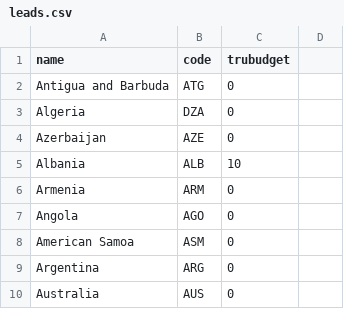
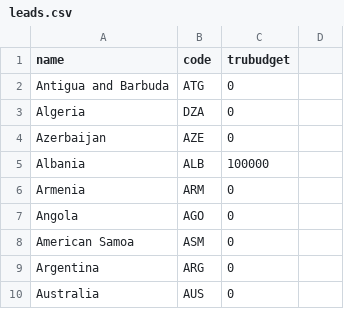
Before and after one commit to jzakotnik/hessenle, a CSV file: leads.csv, drawn as a sheet; only a part is shown.

Commit message:
Update leads.csv

```diff
--- a/leads.csv
+++ b/leads.csv
@@ -4,3 +4,3 @@ Algeria,DZA,0
 Azerbaijan,AZE,0
-Albania,ALB,10
+Albania,ALB,100000
 Armenia,ARM,0
```
